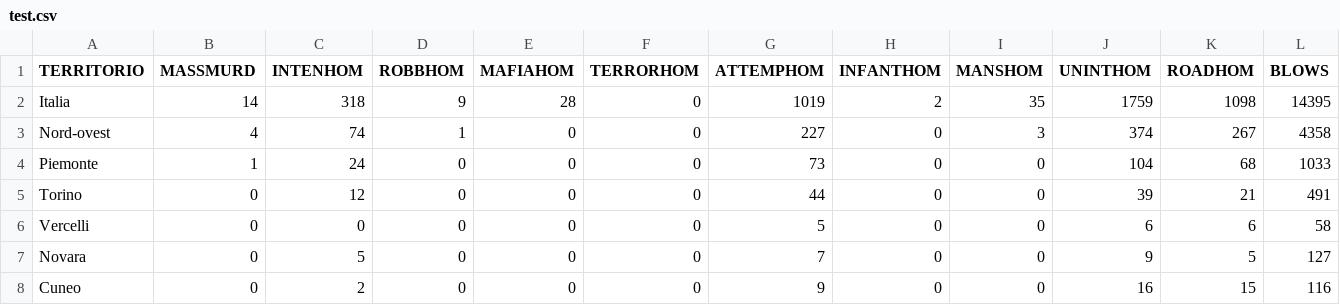
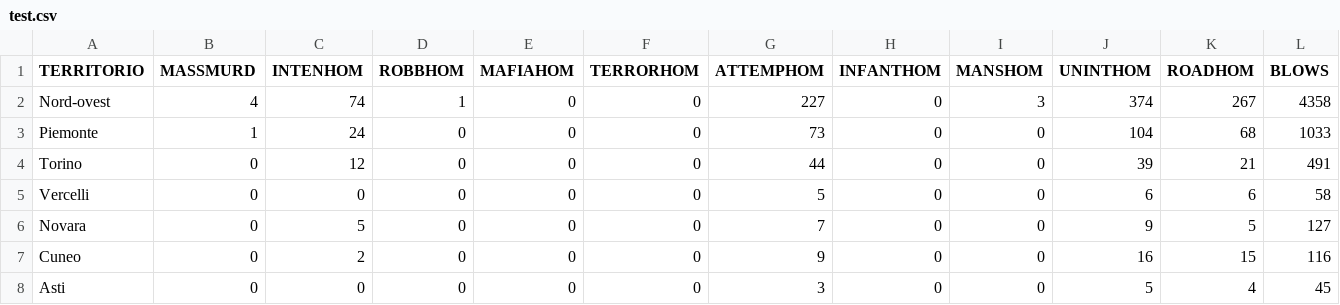
Before and after one commit to FraA97/VA-project, a CSV file: test.csv, drawn as a sheet; only a part is shown; the shorter side is filled out with more unchanged rows; rows hold the shown columns only; the diff names each change by its address in the sheet, - before the commit and + after, or states it on an @@ line.

```diff
--- a/test.csv
+++ b/test.csv
-row 2: Italia | 14 | 318 | 9 | 28 | 0 | 1019 | 2 | 35 | 1759 | 1098 | 14395
```
